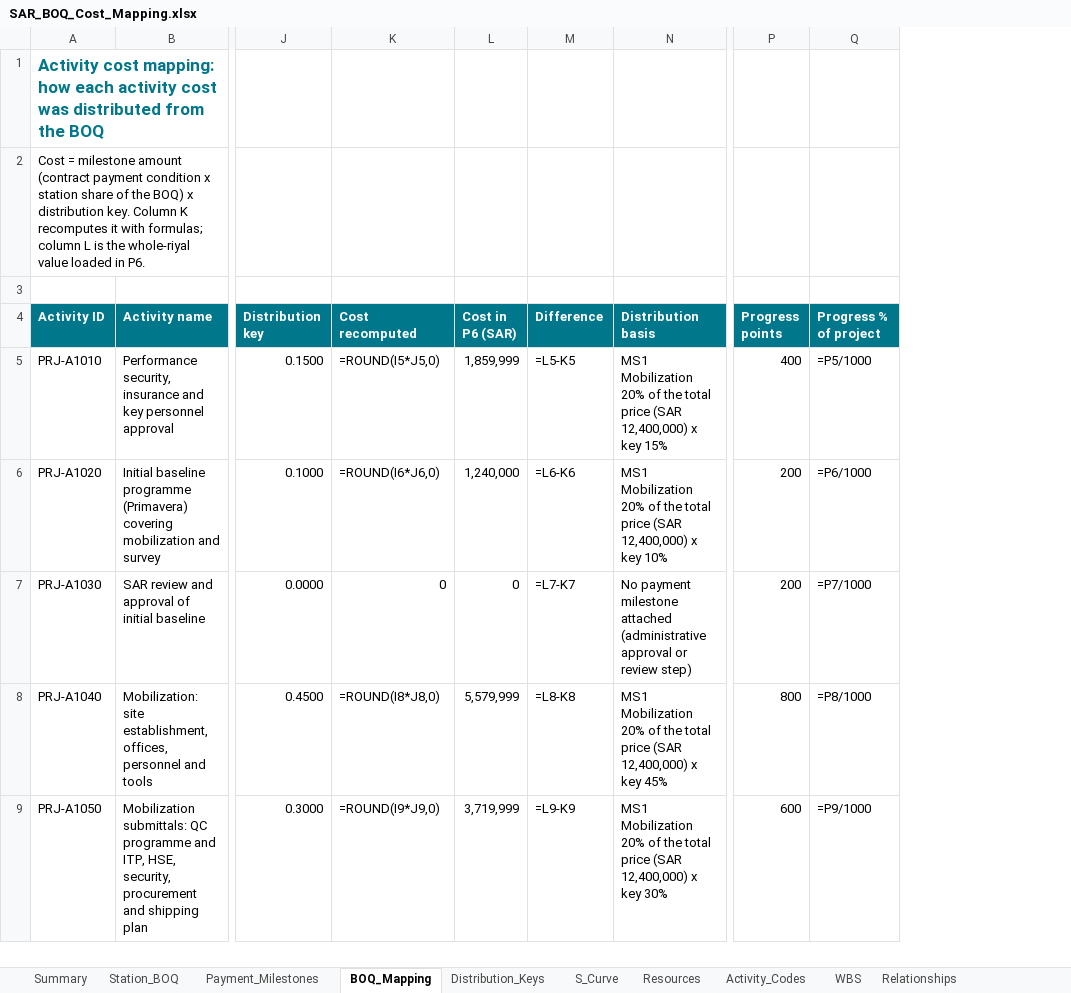
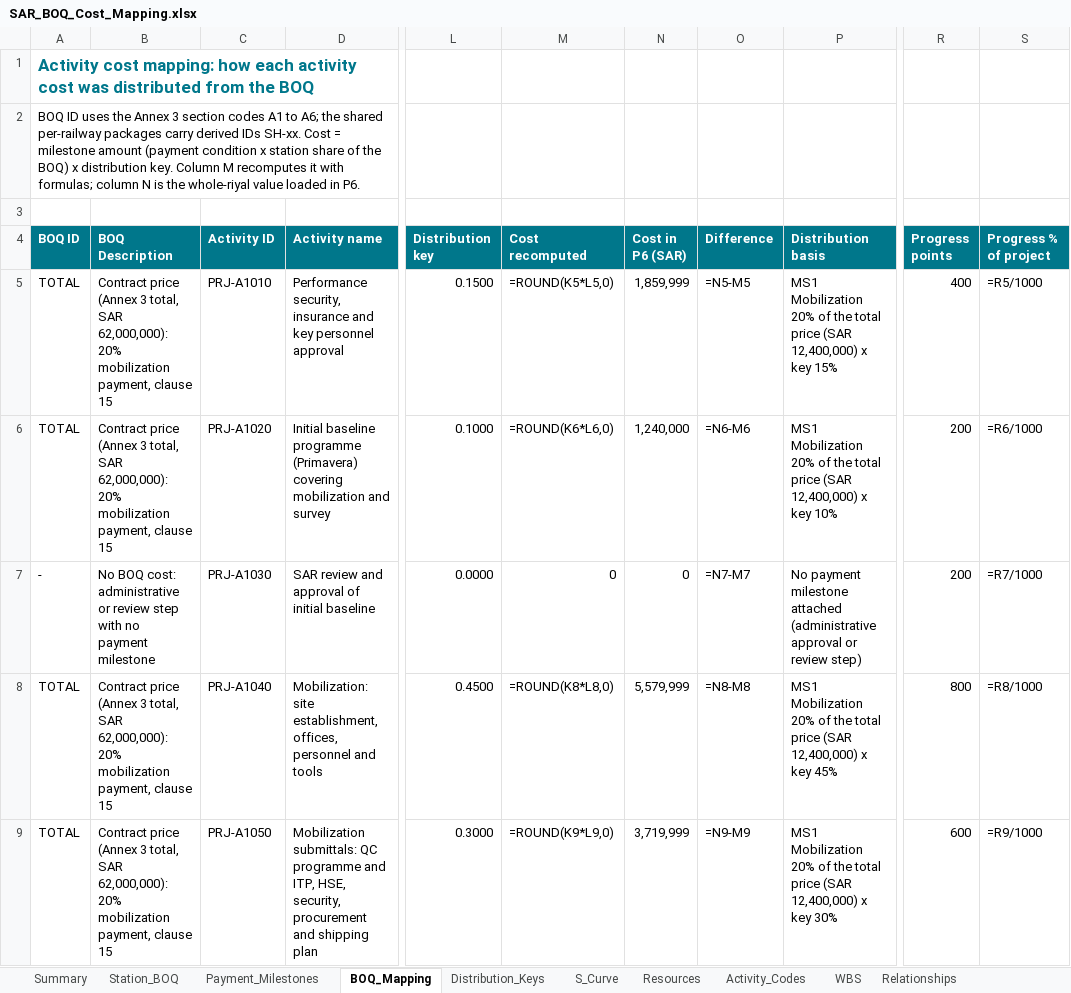
Before and after one commit to mostafaessam8-source/sar-security-program, an Excel workbook: p6/SAR_BOQ_Cost_Mapping.xlsx, sheet BOQ_Mapping, drawn as a sheet; only a part is shown, gaps mark what is left out; values as stored, in another font and other column widths than the file's, no borders; formulas without a stored value are shown as written; addresses are those after the commit; the diff covers the shown part only; the diff names each change by its address in the sheet, - before the commit and + after, or states it on an @@ line.

```diff
--- a/p6/SAR_BOQ_Cost_Mapping.xlsx (sheet BOQ_Mapping)
+++ b/p6/SAR_BOQ_Cost_Mapping.xlsx (sheet BOQ_Mapping)
+column A (BOQ ID), rows 1-2: Activity cost mapping: how each activity cost was distributed from the BOQ | BOQ ID uses the Annex 3 section codes A1 to A6; the shared per-railway packages carry derived IDs SH-xx. Cost = milestone amount (payment condition x station share of the BOQ) x distribution key. Column M recomputes it with formulas; column N is the whole-riyal value loaded in P6.; rows 5-9: TOTAL | TOTAL | - | TOTAL | TOTAL
+column B (BOQ Description), rows 5-9: Contract price (Annex 3 total, SAR 62,000,000): 20% mobilization payment, clause 15 | Contract price (Annex 3 total, SAR 62,000,000): 20% mobilization payment, clause 15 | No BOQ cost: administrative or review step with no payment milestone | Contract price (Annex 3 total, SAR 62,000,000): 20% mobilization payment, clause 15 | Contract price (Annex 3 total, SAR 62,000,000): 20% mobilization payment, clause 15
-C1 (Activity ID): Activity cost mapping: how each activity cost was distributed from the BOQ
+C1 (Activity ID): (empty)
-C2 (Activity ID): Cost = milestone amount (contract payment condition x station share of the BOQ) x distribution key. Column K recomputes it with formulas; column L is the whole-riyal value loaded in P6.
+C2 (Activity ID): (empty)
-M5 (Cost recomputed): =ROUND(I5*J5,0)
+M5 (Cost recomputed): =ROUND(K5*L5,0)
-O5 (Difference): =L5-K5
+O5 (Difference): =N5-M5
-S5 (Progress % of project): =P5/1000
+S5 (Progress % of project): =R5/1000
-M6 (Cost recomputed): =ROUND(I6*J6,0)
+M6 (Cost recomputed): =ROUND(K6*L6,0)
-O6 (Difference): =L6-K6
+O6 (Difference): =N6-M6
-S6 (Progress % of project): =P6/1000
+S6 (Progress % of project): =R6/1000
-O7 (Difference): =L7-K7
+O7 (Difference): =N7-M7
-S7 (Progress % of project): =P7/1000
+S7 (Progress % of project): =R7/1000
-M8 (Cost recomputed): =ROUND(I8*J8,0)
+M8 (Cost recomputed): =ROUND(K8*L8,0)
-O8 (Difference): =L8-K8
+O8 (Difference): =N8-M8
-S8 (Progress % of project): =P8/1000
+S8 (Progress % of project): =R8/1000
-M9 (Cost recomputed): =ROUND(I9*J9,0)
+M9 (Cost recomputed): =ROUND(K9*L9,0)
-O9 (Difference): =L9-K9
+O9 (Difference): =N9-M9
-S9 (Progress % of project): =P9/1000
+S9 (Progress % of project): =R9/1000
```
Also changed, not shown: 1 added row, 1 removed row and 1854 edited cells elsewhere in this sheet, sheet Summary, sheet Resources, 2 other files.
